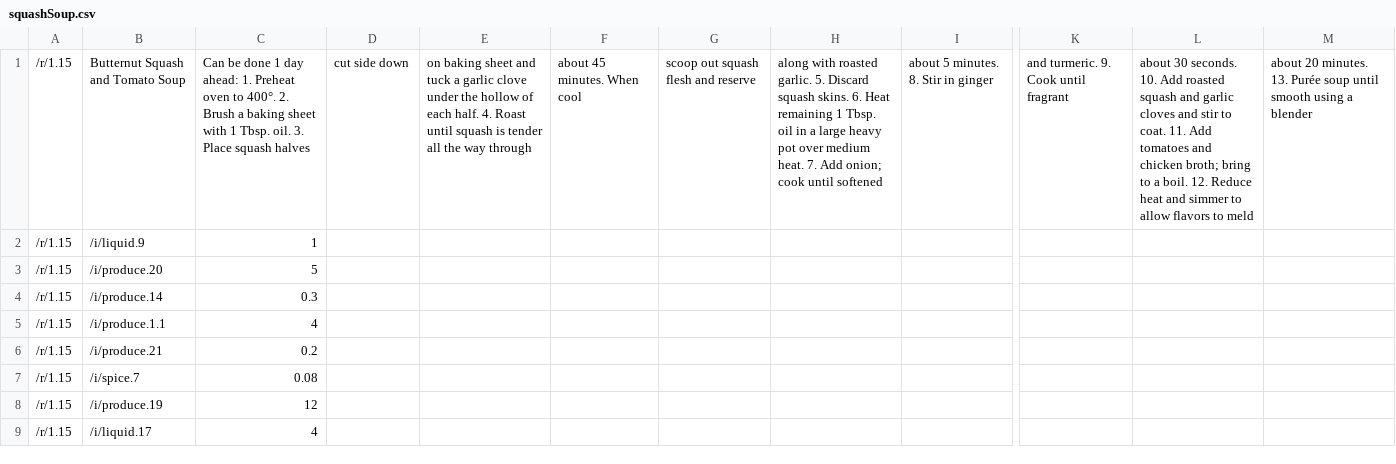
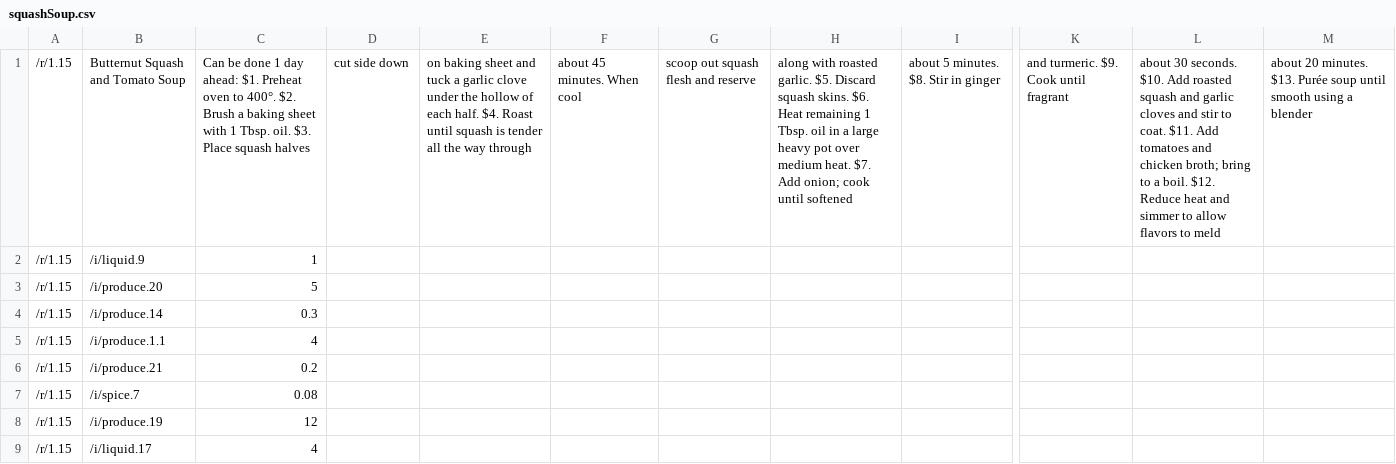
Before and after one commit to wherts/cookups, a CSV file: databases/csv/recipes/squashSoup.csv, drawn as a sheet; only a part is shown, gaps mark what is left out; the diff names each change by its address in the sheet, - before the commit and + after, or states it on an @@ line.

```diff
--- a/databases/csv/recipes/squashSoup.csv
+++ b/databases/csv/recipes/squashSoup.csv
-C1: …day ahead: 1. Preheat oven to 400°. 2. Brush a baking sheet with 1 Tbsp. oil. 3. Place squash…
+C1: …day ahead: $1. Preheat oven to 400°. $2. Brush a baking sheet with 1 Tbsp. oil. $3. Place squash…
-E1: …each half. 4. Roast until…
+E1: …each half. $4. Roast until…
-H1: …roasted garlic. 5. Discard squash skins. 6. Heat remaining 1 Tbsp. oil in a large heavy pot over medium heat. 7. Add onion;…
+H1: …roasted garlic. $5. Discard squash skins. $6. Heat remaining 1 Tbsp. oil in a large heavy pot over medium heat. $7. Add onion;…
-I1: about 5 minutes. 8. Stir in ginger
+I1: about 5 minutes. $8. Stir in ginger
-K1: and turmeric. 9. Cook until fragrant
+K1: and turmeric. $9. Cook until fragrant
-L1: …30 seconds. 10. Add roasted squash and garlic cloves and stir to coat. 11. Add tomatoes and chicken broth; bring to a boil. 12. Reduce heat…
+L1: …30 seconds. $10. Add roasted squash and garlic cloves and stir to coat. $11. Add tomatoes and chicken broth; bring to a boil. $12. Reduce heat…
-M1: …20 minutes. 13. Purée soup…
+M1: …20 minutes. $13. Purée soup…
```
Also changed, not shown: databases/csv/recipes/frittata.csv, databases/csv/recipes/gruyereOliveBread.csv, 10 other files.
